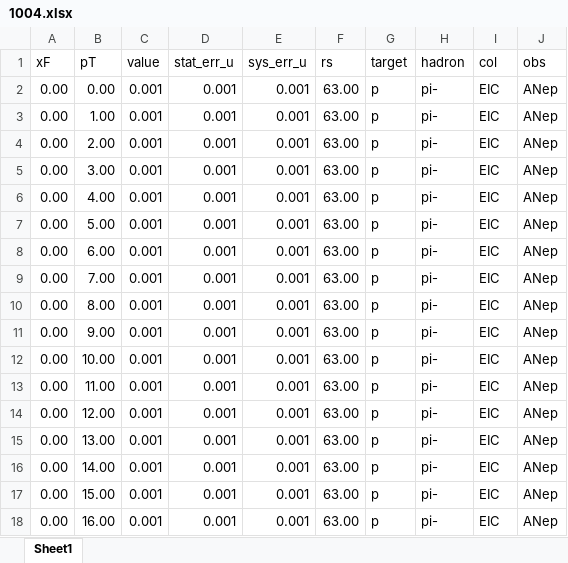
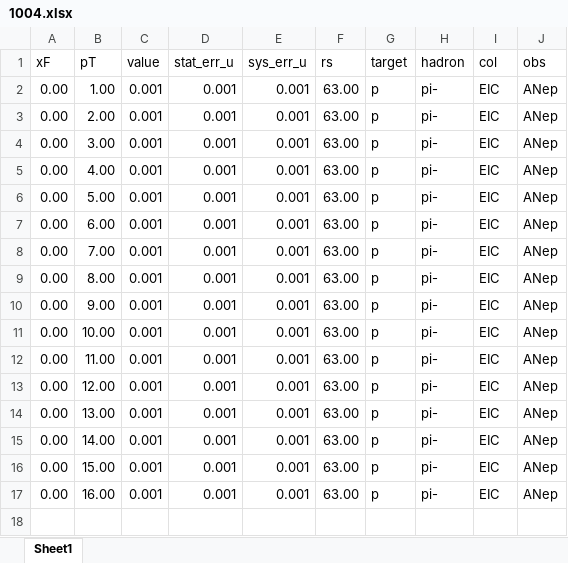
Before and after one commit to jc014/jam3d-1, an Excel workbook: database/AN_ep/expdata/1004.xlsx, sheet Sheet1, drawn as a sheet; values as stored, in another font and other column widths than the file's, no borders; the diff names each change by its address in the sheet, - before the commit and + after, or states it on an @@ line.

```diff
--- a/database/AN_ep/expdata/1004.xlsx (sheet Sheet1)
+++ b/database/AN_ep/expdata/1004.xlsx (sheet Sheet1)
-row 2: 0.00 | 0.00 | 0.001 | 0.001 | 0.001 | 63.00 | p | pi- | EIC | ANep
```
Also changed, not shown: database/AN_ep/expdata/2004.xlsx, database/AN_ep/expdata/2005.xlsx.
